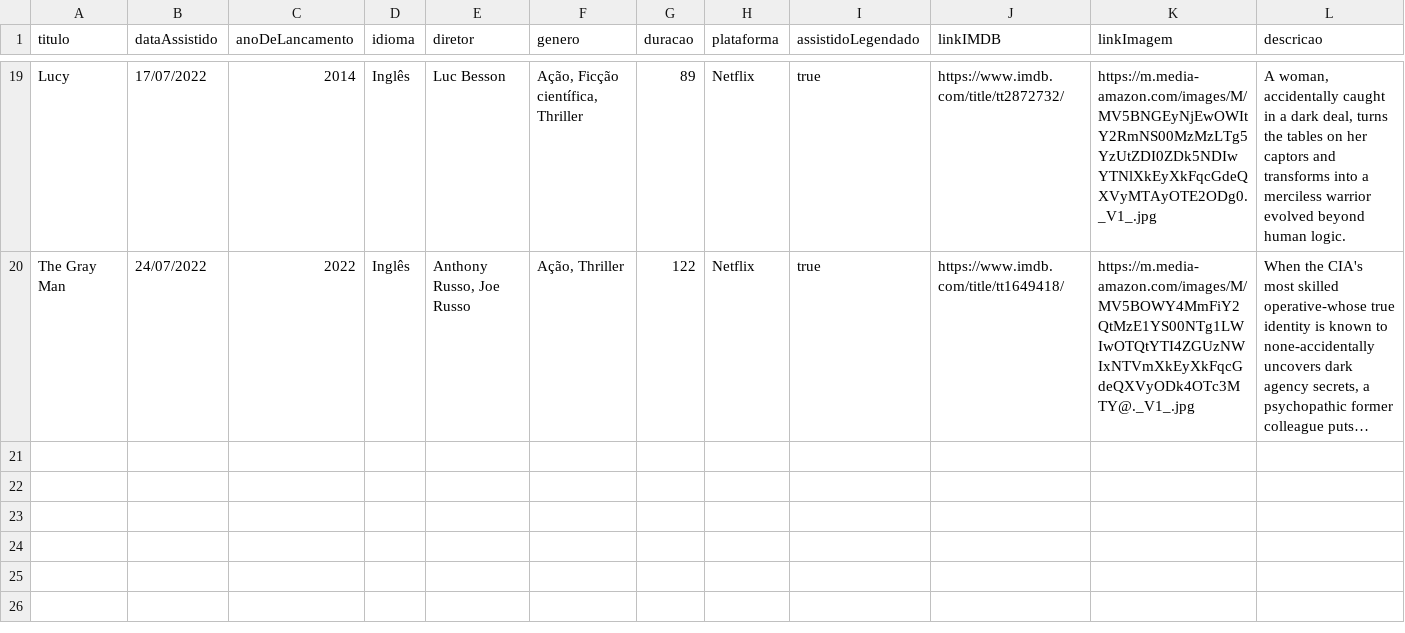
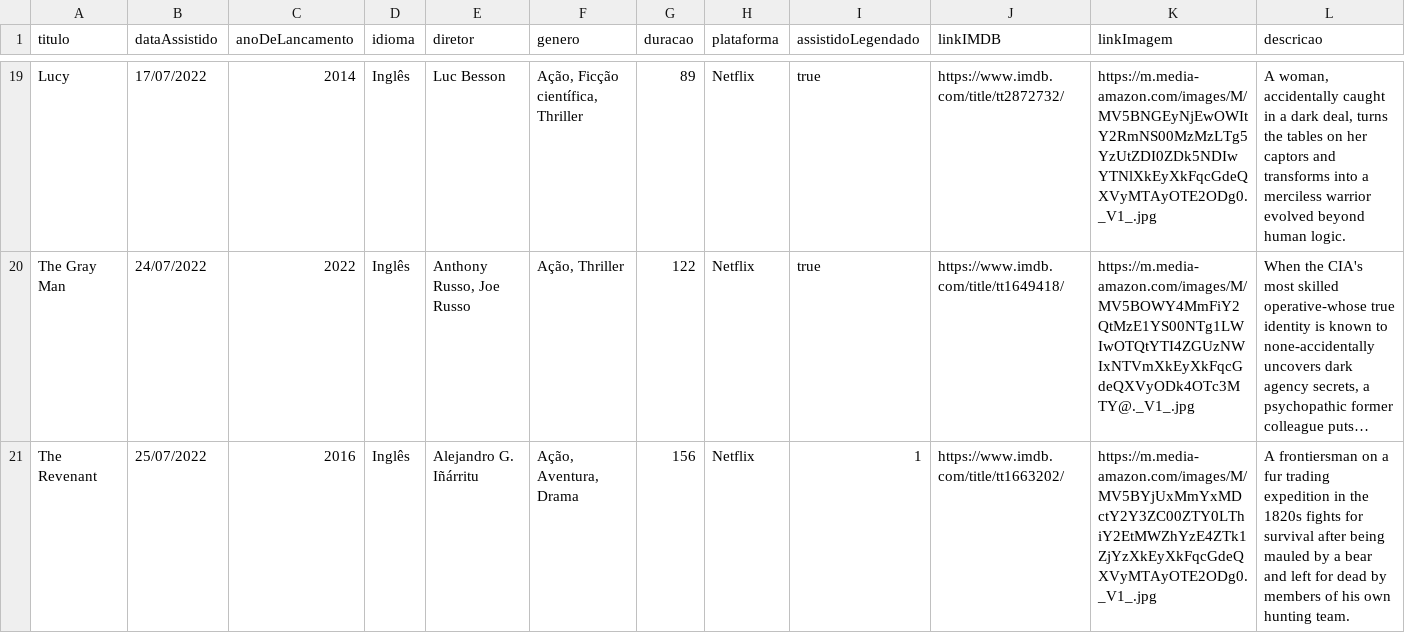
Before and after one commit to luismiguwl/api-filmes-spring-boot, a CSV file: dados/filmes-assistidos-em-2022.csv, drawn as a sheet; only a part is shown, gaps mark what is left out; long unchanged cells end in …; rows hold the shown columns only; the diff names each change by its address in the sheet, - before the commit and + after, or states it on an @@ line.

Commit message:
atualizando filmes

```diff
--- a/dados/filmes-assistidos-em-2022.csv
+++ b/dados/filmes-assistidos-em-2022.csv
+row 21: The Revenant | 25/07/2022 | 2016 | Inglês | Alejandro G. Iñárritu | Ação, Aventura, Drama | 156 | Netflix | 1 | https://www.imdb.com/title/tt1663202/ | https://m.media-amazon.com/images/M/MV5BYjUxMmYxMDctY2Y3ZC00ZTY0LThiY2EtMWZhYzE4ZTk1ZjYzXkEyXkFqcGdeQXVyMTAyOTE2ODg0._V1_.jpg | A frontiersman on a fur trading expedition in the 1820s fights for survival after being mauled by a bear and left for dead by members of his own hunting team.
```
Also changed, not shown: 1 other file.
